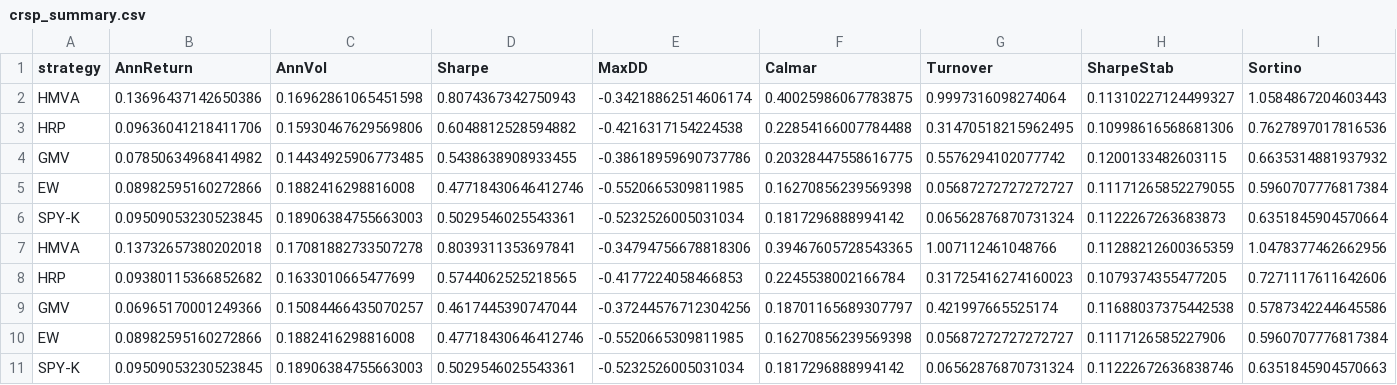
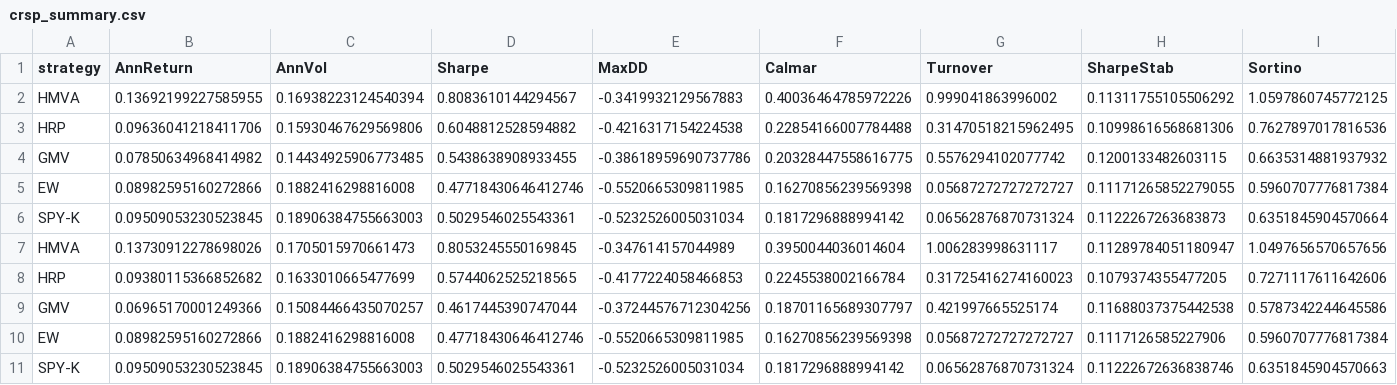
Before and after one commit to Developer-KI/BSc-Thesis, a CSV file: results/crsp_summary.csv, drawn as a sheet; only a part is shown; removed rows and columns are numbered as before the commit, all else as after; rows hold the shown columns only; the diff names each change by its address in the sheet, - before the commit and + after, or states it on an @@ line.

```diff
--- a/results/crsp_summary.csv
+++ b/results/crsp_summary.csv
-row 2: HMVA | 0.13696437142650386 | 0.16962861065451598 | 0.8074367342750943 | -0.34218862514606174 | 0.40025986067783875 | 0.9997316098274064 | 0.11310227124499327 | 1.0584867204603443
+row 2: HMVA | 0.13692199227585955 | 0.16938223124540394 | 0.8083610144294567 | -0.3419932129567883 | 0.40036464785972226 | 0.999041863996002 | 0.11311755105506292 | 1.0597860745772125
-row 7: HMVA | 0.13732657380202018 | 0.17081882733507278 | 0.8039311353697841 | -0.34794756678818306 | 0.39467605728543365 | 1.007112461048766 | 0.11288212600365359 | 1.0478377462662956
+row 7: HMVA | 0.13730912278698026 | 0.1705015970661473 | 0.8053245550169845 | -0.347614157044989 | 0.3950044036014604 | 1.006283998631117 | 0.11289784051180947 | 1.0497656570657656
```
Also changed, not shown: results/crsp_lb252/metrics.csv, results/crsp_lb252/statistical_tests.csv, 53 other files.
